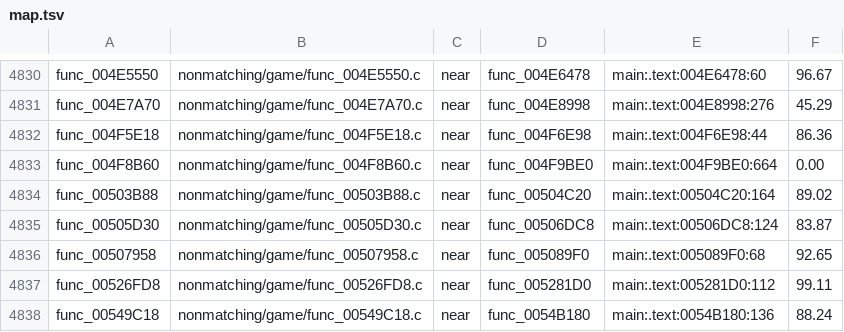
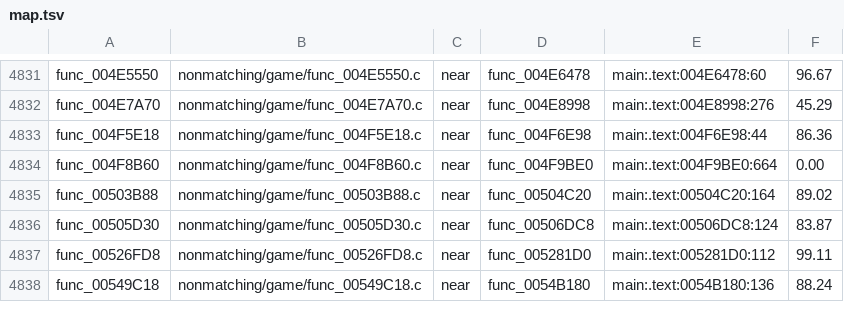
Before and after one commit to BlindFire1200/rac4-decomp, a TSV file: config/pal/map.tsv, drawn as a sheet; only a part is shown, gaps mark what is left out; the diff covers the shown part only.

```diff
--- a/config/pal/map.tsv
+++ b/config/pal/map.tsv
@@ -4835,3 +4836,2 @@ func_00503B88	nonmatching/game/func_00503B88.c	near	func_00504C20	main:.text:005
 func_00505D30	nonmatching/game/func_00505D30.c	near	func_00506DC8	main:.text:00506DC8:124	83.87
-func_00507958	nonmatching/game/func_00507958.c	near	func_005089F0	main:.text:005089F0:68	92.65
 func_00526FD8	nonmatching/game/func_00526FD8.c	near	func_005281D0	main:.text:005281D0:112	99.11
```
Also changed, not shown: 3 added rows and 2 removed rows elsewhere in this file, config/us/map.tsv, 10 other files.
